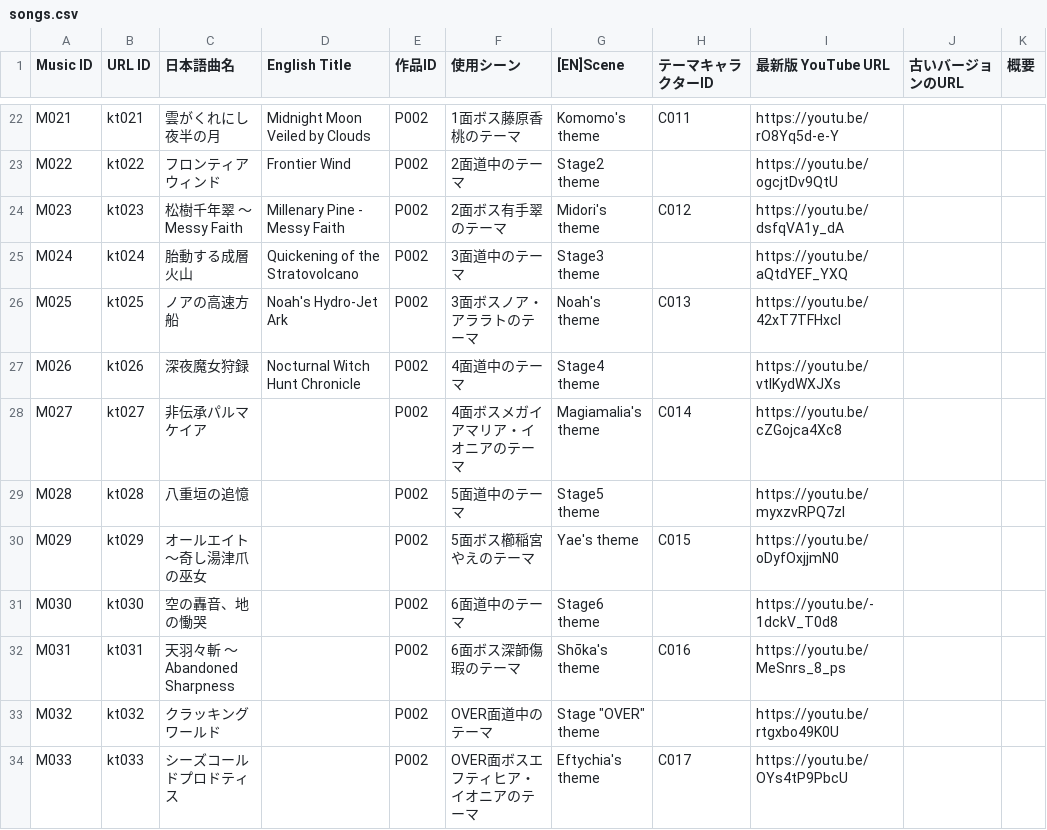
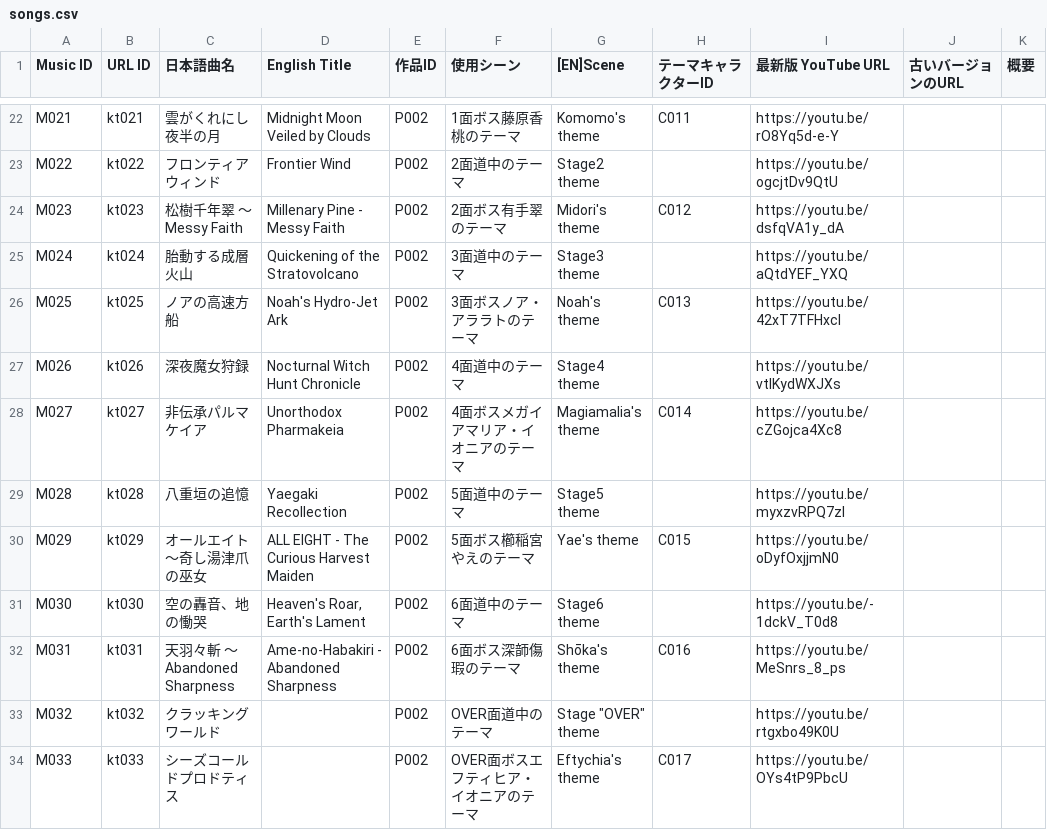
Before and after one commit to Kagami-to/Kagami-to.github.io, a CSV file: kagamito/pages/songs.csv, drawn as a sheet; only a part is shown, gaps mark what is left out.

Commit message:
Update confirmed English titles M027-M031

```diff
--- a/kagamito/pages/songs.csv
+++ b/kagamito/pages/songs.csv
@@ -27,7 +27,7 @@ M025,kt025,ノアの高速方船,Noah's Hydro-Jet Ark,P002,3面ボスノア・
 M026,kt026,深夜魔女狩録,Nocturnal Witch Hunt Chronicle,P002,4面道中のテーマ,Stage4 theme,,https://youtu.be/vtIKydWXJXs,,
-M027,kt027,非伝承パルマケイア,,P002,4面ボスメガイアマリア・イオニアのテーマ,Magiamalia's theme,C014,https://youtu.be/cZGojca4Xc8,,
-M028,kt028,八重垣の追憶,,P002,5面道中のテーマ,Stage5 theme,,https://youtu.be/myxzvRPQ7zI,,
-M029,kt029,オールエイト ～奇し湯津爪の巫女,,P002,5面ボス櫛稲宮やえのテーマ,Yae's theme,C015,https://youtu.be/oDyfOxjjmN0,,
-M030,kt030,空の轟音、地の慟哭,,P002,6面道中のテーマ,Stage6 theme,,https://youtu.be/-1dckV_T0d8,,
-M031,kt031,天羽々斬 ～Abandoned Sharpness,,P002,6面ボス深韴傷瑕のテーマ,Shōka's theme,C016,https://youtu.be/MeSnrs_8_ps,,
+M027,kt027,非伝承パルマケイア,Unorthodox Pharmakeia,P002,4面ボスメガイアマリア・イオニアのテーマ,Magiamalia's theme,C014,https://youtu.be/cZGojca4Xc8,,
+M028,kt028,八重垣の追憶,Yaegaki Recollection,P002,5面道中のテーマ,Stage5 theme,,https://youtu.be/myxzvRPQ7zI,,
+M029,kt029,オールエイト ～奇し湯津爪の巫女,ALL EIGHT - The Curious Harvest Maiden,P002,5面ボス櫛稲宮やえのテーマ,Yae's theme,C015,https://youtu.be/oDyfOxjjmN0,,
+M030,kt030,空の轟音、地の慟哭,"Heaven's Roar, Earth's Lament",P002,6面道中のテーマ,Stage6 theme,,https://youtu.be/-1dckV_T0d8,,
+M031,kt031,天羽々斬 ～Abandoned Sharpness,Ame-no-Habakiri - Abandoned Sharpness,P002,6面ボス深韴傷瑕のテーマ,Shōka's theme,C016,https://youtu.be/MeSnrs_8_ps,,
 M032,kt032,クラッキングワールド,,P002,OVER面道中のテーマ,Stage "OVER" theme,,https://youtu.be/rtgxbo49K0U,,
```
